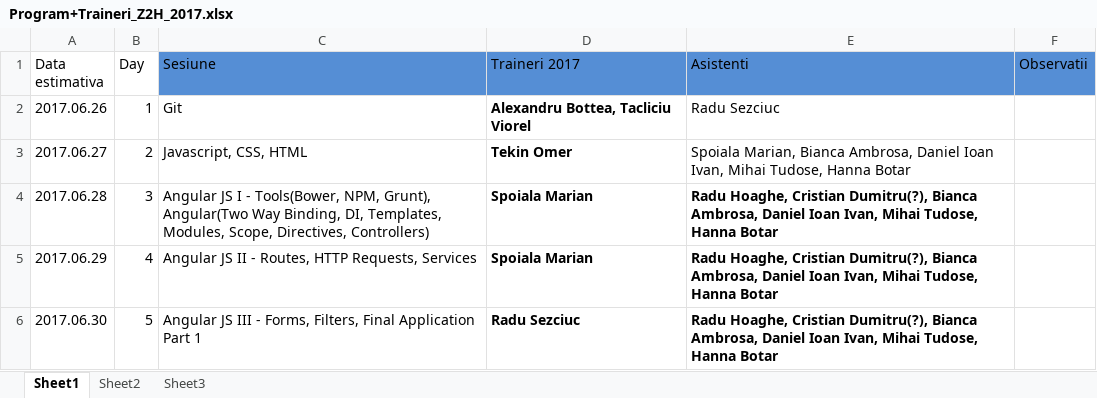
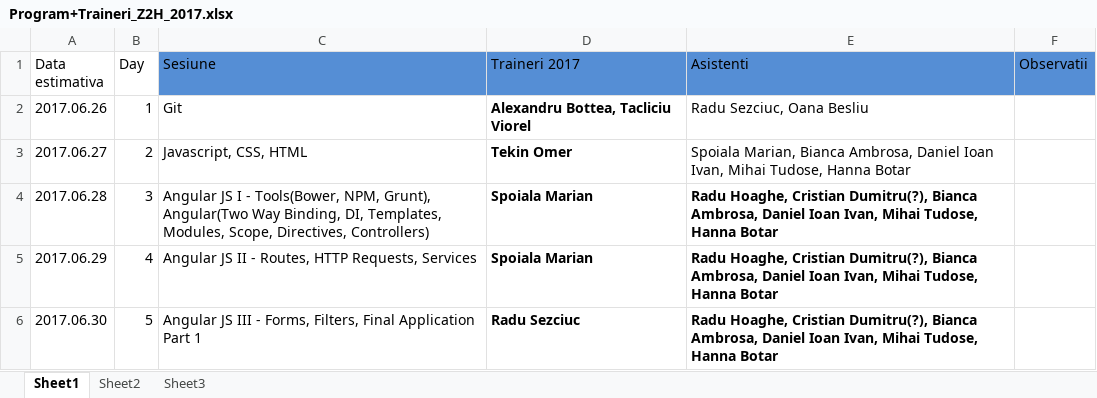
Before and after one commit to ZeroToHero-2017/program, an Excel workbook: Program+Traineri_Z2H_2017.xlsx, sheet Sheet1, drawn as a sheet; only a part is shown; values as stored, in another font and other column widths than the file's, no borders; the diff names each change by its address in the sheet, - before the commit and + after, or states it on an @@ line.

Commit message:
Update - Git.

```diff
--- a/Program+Traineri_Z2H_2017.xlsx (sheet Sheet1)
+++ b/Program+Traineri_Z2H_2017.xlsx (sheet Sheet1)
-E2 (Asistenti): Radu Sezciuc
+E2 (Asistenti): Radu Sezciuc, Oana Besliu
```
